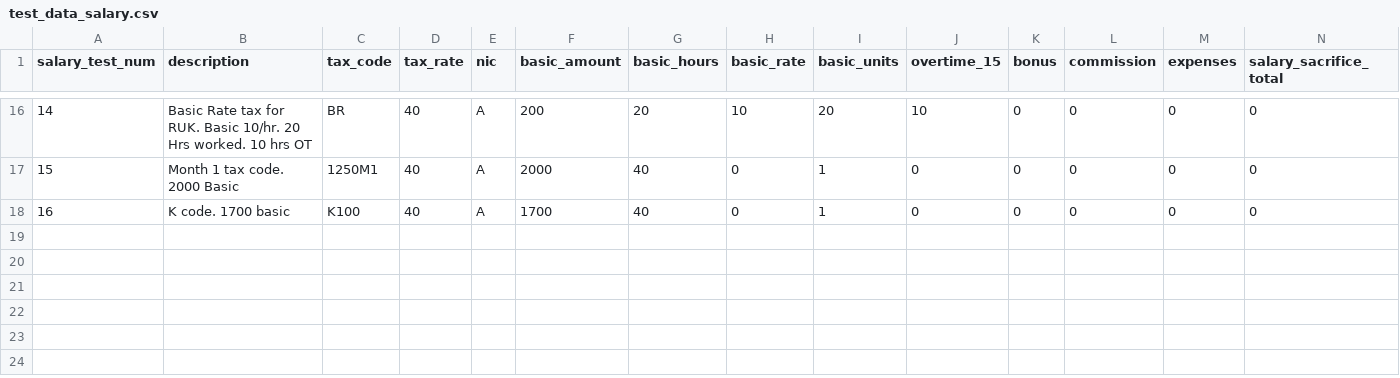
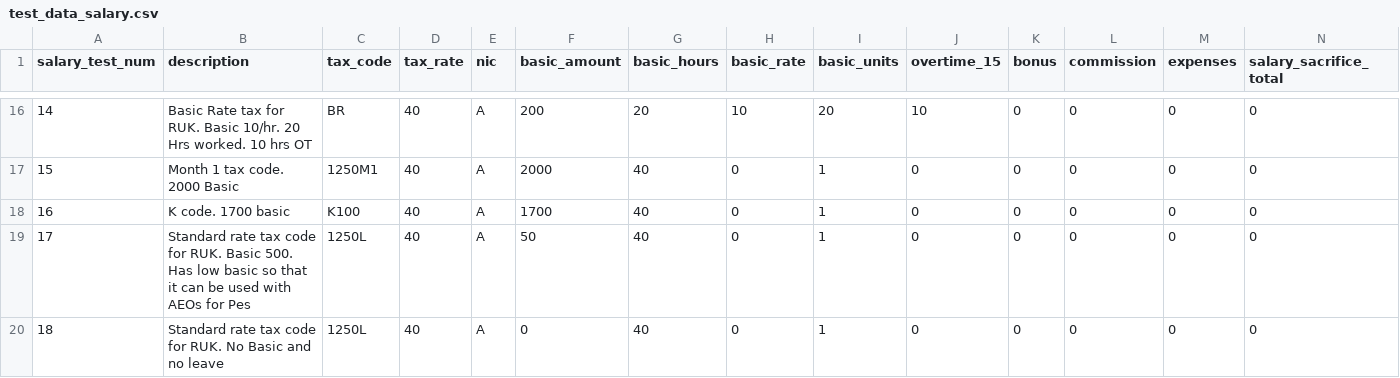
Before and after one commit to sebrown0/SUK, a CSV file: data/test_data/test_data_salary.csv, drawn as a sheet; only a part is shown, gaps mark what is left out; rows hold the shown columns only; the diff names each change by its address in the sheet, - before the commit and + after, or states it on an @@ line.

```diff
--- a/data/test_data/test_data_salary.csv
+++ b/data/test_data/test_data_salary.csv
+row 19: 17 | Standard rate tax code for RUK. Basic 500. Has low basic so that it can be used with AEOs for Pes | 1250L | 40 | A | 50 | 40 | 0 | 1 | 0 | 0 | 0 | 0 | 0
+row 20: 18 | Standard rate tax code for RUK. No Basic and no leave | 1250L | 40 | A | 0 | 40 | 0 | 1 | 0 | 0 | 0 | 0 | 0
```
Also changed, not shown: data/test_data/test.csv, data/test_data/test_data_aeo.csv, 9 other files.
